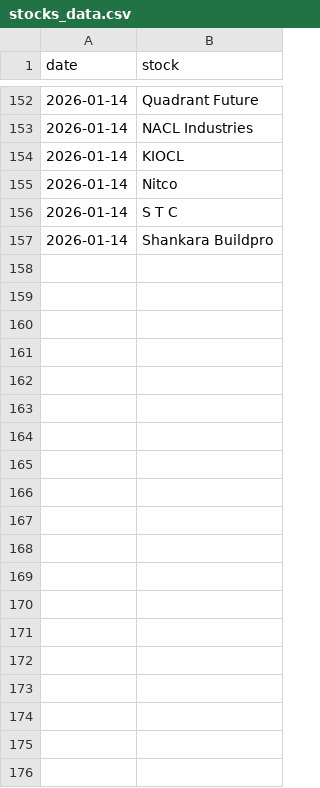
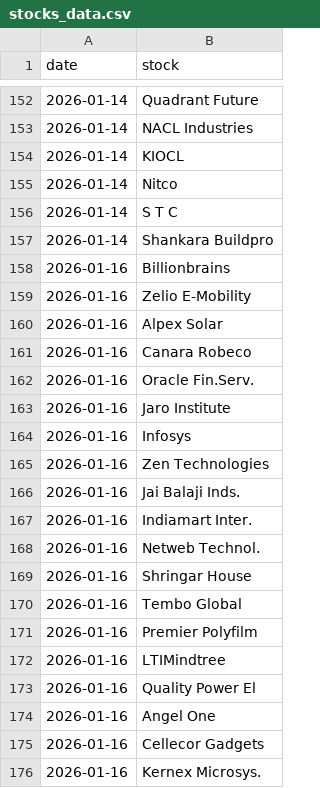
Before and after one commit to flamemission-boop/top-gainers-data, a CSV file: data/stocks_data.csv, drawn as a sheet; only a part is shown, gaps mark what is left out; the diff covers the shown part only.

```diff
--- a/data/stocks_data.csv
+++ b/data/stocks_data.csv
@@ -157 +157,20 @@ date,stock
 2026-01-14,Shankara Buildpro
+2026-01-16,Billionbrains
+2026-01-16,Zelio E-Mobility
+2026-01-16,Alpex Solar
+2026-01-16,Canara Robeco
+2026-01-16,Oracle Fin.Serv.
+2026-01-16,Jaro Institute
+2026-01-16,Infosys
+2026-01-16,Zen Technologies
+2026-01-16,Jai Balaji Inds.
+2026-01-16,Indiamart Inter.
+2026-01-16,Netweb Technol.
+2026-01-16,Shringar House
+2026-01-16,Tembo Global
+2026-01-16,Premier Polyfilm
+2026-01-16,LTIMindtree
+2026-01-16,Quality Power El
+2026-01-16,Angel One
+2026-01-16,Cellecor Gadgets
+2026-01-16,Kernex Microsys.
```
Also changed, not shown: 48 added rows elsewhere in this file, data/industry_data.csv, 1 other file.
